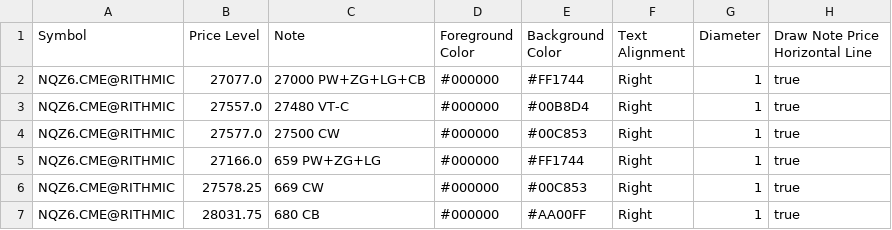
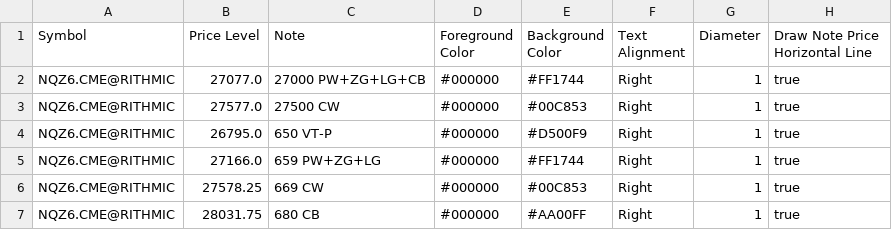
Before and after one commit to trading4life20-code/gex-levels, a CSV file: gex_nq_313869034ba0.csv, drawn as a sheet; removed rows and columns are numbered as before the commit, all else as after; the diff names each change by its address in the sheet, - before the commit and + after, or states it on an @@ line.

Commit message:
update gex_nq_313869034ba0.csv

```diff
--- a/gex_nq_313869034ba0.csv
+++ b/gex_nq_313869034ba0.csv
-row 3: NQZ6.CME@RITHMIC | 27557.0 | 27480 VT-C | #000000 | #00B8D4 | Right | 1 | true
+row 4: NQZ6.CME@RITHMIC | 26795.0 | 650 VT-P | #000000 | #D500F9 | Right | 1 | true
```
